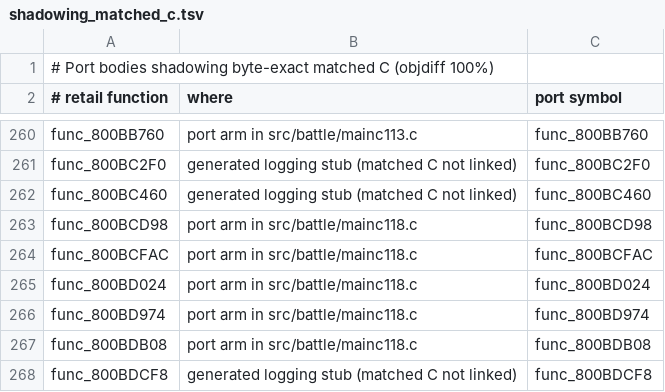
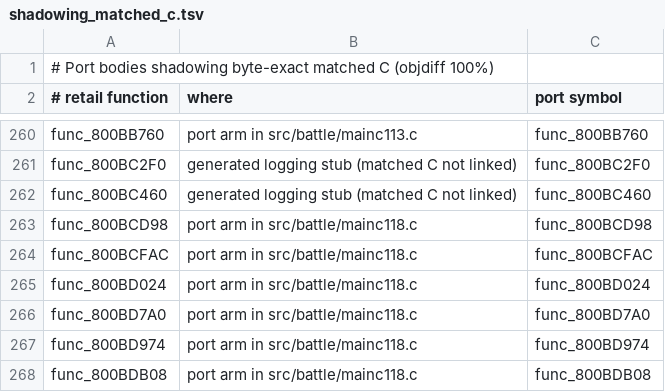
Before and after one commit to Blizz127/xenogears-decomp-ai, a TSV file: docs/port/shadowing_matched_c.tsv, drawn as a sheet; only a part is shown, gaps mark what is left out; the shorter side is filled out with more unchanged rows.

```diff
--- a/docs/port/shadowing_matched_c.tsv
+++ b/docs/port/shadowing_matched_c.tsv
@@ -265,2 +265,3 @@ func_800BCFAC	port arm in src/battle/mainc118.c	func_800BCFAC
 func_800BD024	port arm in src/battle/mainc118.c	func_800BD024
+func_800BD7A0	port arm in src/battle/mainc118.c	func_800BD7A0
 func_800BD974	port arm in src/battle/mainc118.c	func_800BD974
```
Also changed, not shown: 1 other file.
